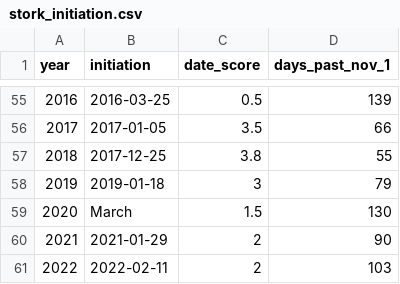
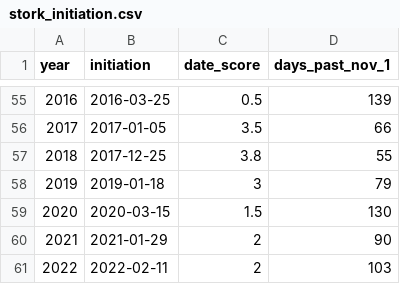
Before and after one commit to weecology/EvergladesWadingBird, a CSV file: Indicators/stork_initiation.csv, drawn as a sheet; only a part is shown, gaps mark what is left out.

```diff
--- a/Indicators/stork_initiation.csv
+++ b/Indicators/stork_initiation.csv
@@ -58,3 +58,3 @@ year,initiation,date_score,days_past_nov_1
 2019,2019-01-18,3,79
-2020,March,1.5,130
+2020,2020-03-15,1.5,130
 2021,2021-01-29,2,90
```
Also changed, not shown: Indicators/max_count_all.csv.
